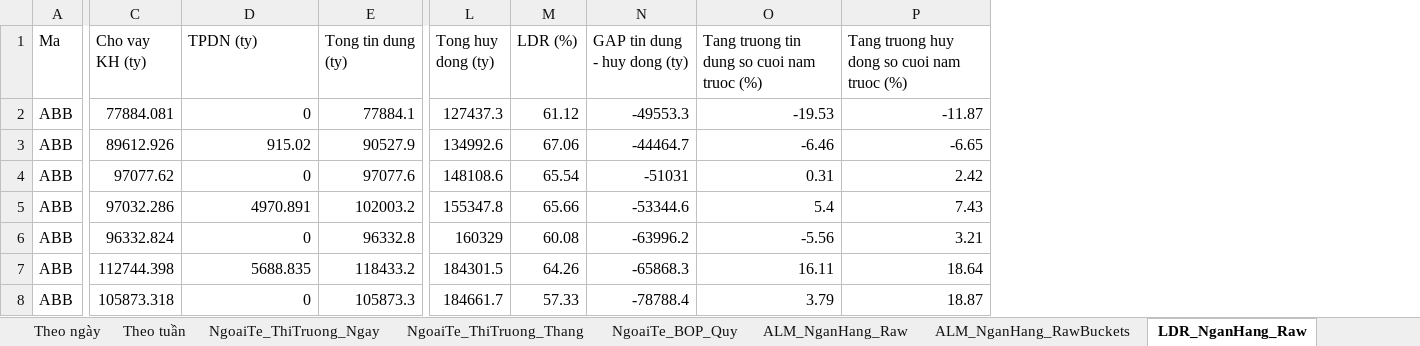
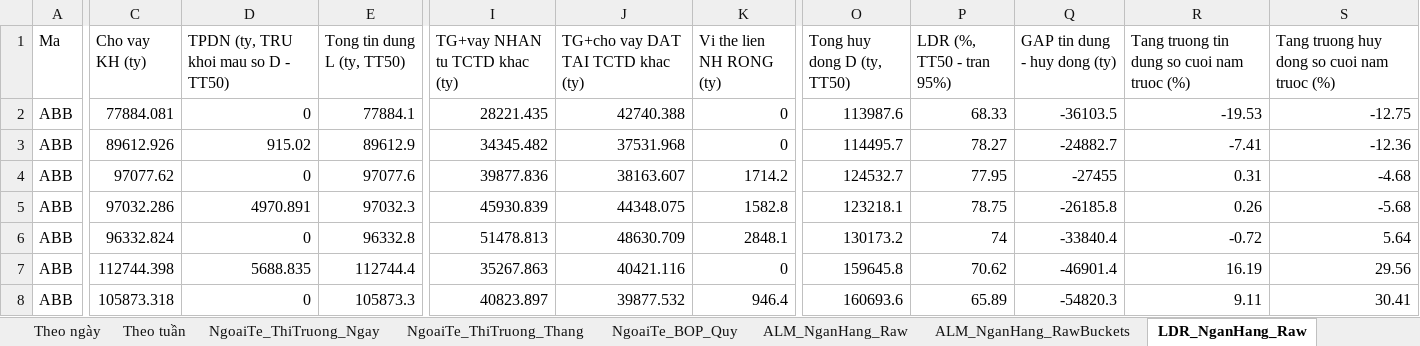
Before and after one commit to Truongutc/Phan-tich-FA, an Excel workbook: Bao cao/VIMO/VIMO_Lich_Su_Chi_So.xlsx, sheet LDR_NganHang_Raw, drawn as a sheet; only a part is shown, gaps mark what is left out; values as stored, in another font and other column widths than the file's, no borders; 2 other sheets too large or unreadable and not compared; removed rows and columns are numbered as before the commit, all else as after; the diff covers the shown part only; the diff names each change by its address in the sheet, - before the commit and + after, or states it on an @@ line.

Commit message:
Vi mo: ap dung cong thuc LDR theo Thong tu 50/2026/TT-NHNN (thay TT22/2019+26/2022)
User chup anh Dieu 12 Muc 4 TT50 - cong thuc LDR doi CA 2 ve so voi TT22
cu (da het hieu luc):
- Tu so L (du no cho vay): KHONG CON cong TPDN (truoc TT22 coi dau tu
  trai phieu DN la "tin dung mo rong").
- Mau so D (tong tien gui): doi GOC RE - CONG them Von chu so huu (TT50
  khoan 4g/h/i), doi "tien gui TCTD khac" tu GOP tho sang RONG (chi
  tinh max(0, TG+vay NHAN tu TCTD khac - TG+cho vay DAT TAI TCTD khac) -
  verify qua du lieu thuc VCB: interbank_liab(bsb112)=405.184 ty >
  tctd_dep(bsb270)=389.128 ty dung huong sieu tap; bank_dep(bsb98)=
  620.661 ty > interbank_liab nen VCB la ben cho vay RONG, net=0), va
  TRU dau tu TPDN khoi D (TT50 khoan 5b, dao nguoc vi tri so TT22).
- Tran LDR: 95% (TT50 khoan 6), thay tran 85% cu.

Xap xi bang field BCTC cong khai san co cho cac khoan TT50 yeu cau
nhung khong tach rieng duoc (trai phieu du dieu kien Von cap 2, von
nhan uy thac chiu rui ro, vay nuoc ngoai...) - ghi ro trong note/comment,
khong doan mu. Da sua dong thoi chart "co cau nguon von" (doi
tctdDeposits gop -> netTctd rong, sua double-count VCSH o chart "huy
dong + VCSH" cu vi VCSH gio da nam san trong D theo TT50).

Pham vi: CHI sua pipeline vi mo he thong (bank_system_risk.py) - chua
dong vao template_banking.py (phan tich rieng tung ma co phieu NH, dung
cong thuc Excel rieng, khac pipeline).

Da verify qua Playwright + doi chieu tay Excel (ABB 2024-Q1: D=113.987,6
ty, LDR=68,33% khop 100%).

```diff
--- a/Bao cao/VIMO/VIMO_Lich_Su_Chi_So.xlsx (sheet LDR_NganHang_Raw)
+++ b/Bao cao/VIMO/VIMO_Lich_Su_Chi_So.xlsx (sheet LDR_NganHang_Raw)
+column I (TG+vay NHAN tu TCTD khac (ty)), rows 2-8: 28221.435 | 34345.482 | 39877.836 | 45930.839 | 51478.813 | 35267.863 | 40823.897
+column J, rows 1-8: TG+cho vay DAT TAI TCTD khac (ty) | 42740.388 | 37531.968 | 38163.607 | 44348.075 | 48630.709 | 40421.116 | 39877.532
+column K (Vi the lien NH RONG (ty)), rows 2-8: 0 | 0 | 1714.2 | 1582.8 | 2848.1 | 0 | 946.4
-column L (Tong huy dong (ty)), rows 2-8: 127437.3 | 134992.6 | 148108.6 | 155347.8 | 160329 | 184301.5 | 184661.7
-column M (LDR (%)), rows 2-8: 61.12 | 67.06 | 65.54 | 65.66 | 60.08 | 64.26 | 57.33
+column O (Tong huy dong D (ty, TT50)), rows 2-8: 113987.6 | 114495.7 | 124532.7 | 123218.1 | 130173.2 | 159645.8 | 160693.6
+column P (LDR (%, TT50 - tran 95%)), rows 2-8: 68.33 | 78.27 | 77.95 | 78.75 | 74 | 70.62 | 65.89
-D1: TPDN (ty)
+D1: TPDN (ty, TRU khoi mau so D - TT50)
-E1: Tong tin dung (ty)
+E1: Tong tin dung L (ty, TT50)
-Q2 (GAP tin dung - huy dong (ty)): -49553.3
+Q2 (GAP tin dung - huy dong (ty)): -36103.5
-S2: -11.87
+S2: -12.75
-E3 (Tong tin dung L (ty, TT50)): 90527.9
+E3 (Tong tin dung L (ty, TT50)): 89612.9
-Q3 (GAP tin dung - huy dong (ty)): -44464.7
+Q3 (GAP tin dung - huy dong (ty)): -24882.7
-R3: -6.46
+R3: -7.41
-S3: -6.65
+S3: -12.36
-Q4 (GAP tin dung - huy dong (ty)): -51031
+Q4 (GAP tin dung - huy dong (ty)): -27455
-S4: 2.42
+S4: -4.68
-E5 (Tong tin dung L (ty, TT50)): 102003.2
+E5 (Tong tin dung L (ty, TT50)): 97032.3
-Q5 (GAP tin dung - huy dong (ty)): -53344.6
+Q5 (GAP tin dung - huy dong (ty)): -26185.8
-R5: 5.4
+R5: 0.26
-S5: 7.43
+S5: -5.68
-Q6 (GAP tin dung - huy dong (ty)): -63996.2
+Q6 (GAP tin dung - huy dong (ty)): -33840.4
-R6: -5.56
+R6: -0.72
-S6: 3.21
+S6: 5.64
-E7 (Tong tin dung L (ty, TT50)): 118433.2
+E7 (Tong tin dung L (ty, TT50)): 112744.4
-Q7 (GAP tin dung - huy dong (ty)): -65868.3
+Q7 (GAP tin dung - huy dong (ty)): -46901.4
-R7: 16.11
+R7: 16.19
-S7: 18.64
+S7: 29.56
-Q8 (GAP tin dung - huy dong (ty)): -78788.4
+Q8 (GAP tin dung - huy dong (ty)): -54820.3
-R8: 3.79
+R8: 9.11
-S8: 18.87
+S8: 30.41
```
Also changed, not shown: 774 edited cells elsewhere in this sheet, sheet ALM_NganHang_Raw, sheet LDR_TongHop_HeThong, sheet Theo quý, sheet NgoaiTe_ThiTruong_Thang, 6 other files.
